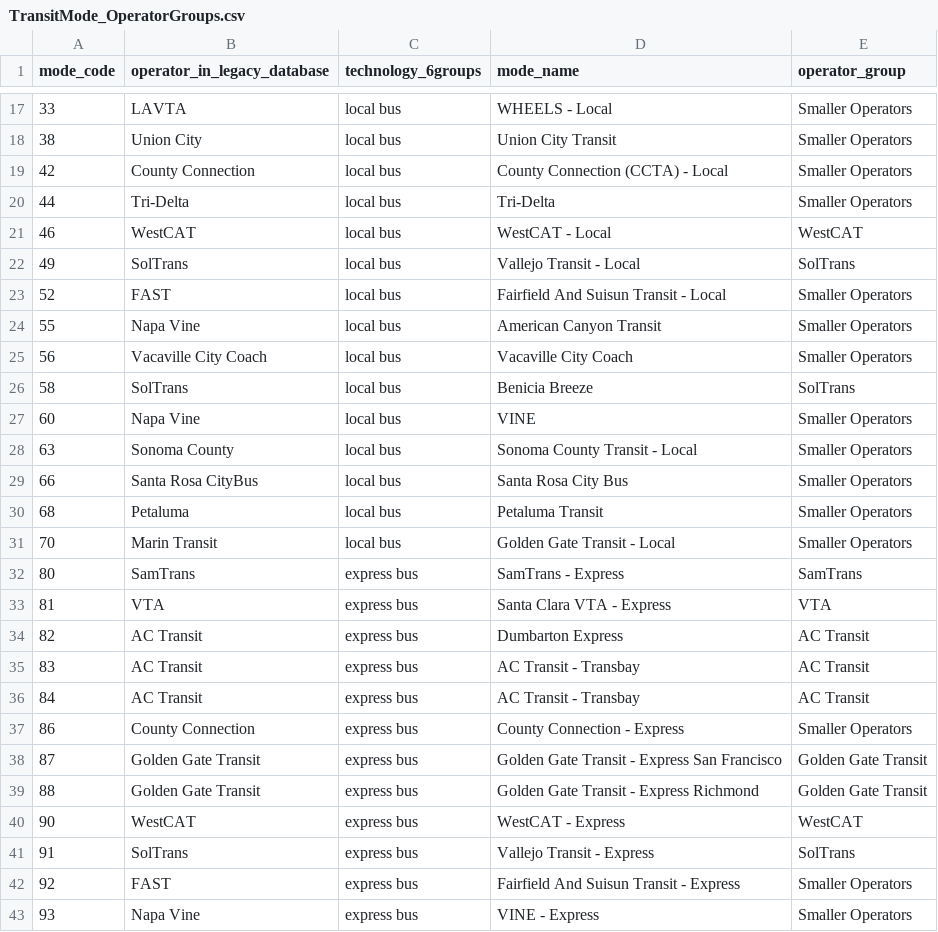
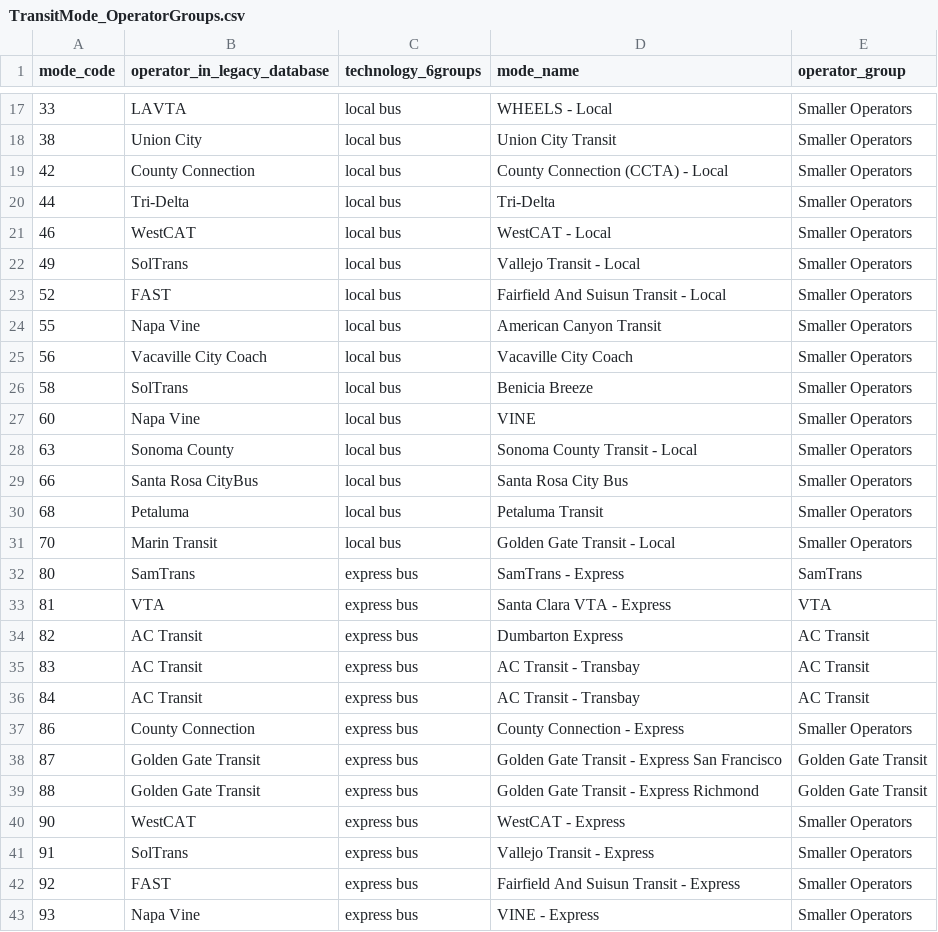
Before and after one commit to BayAreaMetro/travel-model-one, a CSV file: utilities/prepare-validation-data/TransitMode_OperatorGroups.csv, drawn as a sheet; only a part is shown, gaps mark what is left out.

Commit message:
reclassify SolTrans and WestCAT as "Smaller Operators"

```diff
--- a/utilities/prepare-validation-data/TransitMode_OperatorGroups.csv
+++ b/utilities/prepare-validation-data/TransitMode_OperatorGroups.csv
@@ -20,4 +20,4 @@ mode_code,operator_in_legacy_database,technology_6groups,mode_name,operator_grou
 44,Tri-Delta,local bus,Tri-Delta,Smaller Operators
-46,WestCAT,local bus,WestCAT - Local,WestCAT
-49,SolTrans,local bus,Vallejo Transit - Local,SolTrans
+46,WestCAT,local bus,WestCAT - Local,Smaller Operators
+49,SolTrans,local bus,Vallejo Transit - Local,Smaller Operators
 52,FAST,local bus,Fairfield And Suisun Transit - Local,Smaller Operators
@@ -25,3 +25,3 @@ mode_code,operator_in_legacy_database,technology_6groups,mode_name,operator_grou
 56,Vacaville City Coach,local bus,Vacaville City Coach,Smaller Operators
-58,SolTrans,local bus,Benicia Breeze,SolTrans
+58,SolTrans,local bus,Benicia Breeze,Smaller Operators
 60,Napa Vine,local bus,VINE,Smaller Operators
@@ -39,4 +39,4 @@ mode_code,operator_in_legacy_database,technology_6groups,mode_name,operator_grou
 88,Golden Gate Transit,express bus,Golden Gate Transit - Express Richmond,Golden Gate Transit
-90,WestCAT,express bus,WestCAT - Express,WestCAT
-91,SolTrans,express bus,Vallejo Transit - Express,SolTrans
+90,WestCAT,express bus,WestCAT - Express,Smaller Operators
+91,SolTrans,express bus,Vallejo Transit - Express,Smaller Operators
 92,FAST,express bus,Fairfield And Suisun Transit - Express,Smaller Operators
```
Also changed, not shown: utilities/prepare-validation-data/ConsolidatedDB_OperatorGroups.csv.
